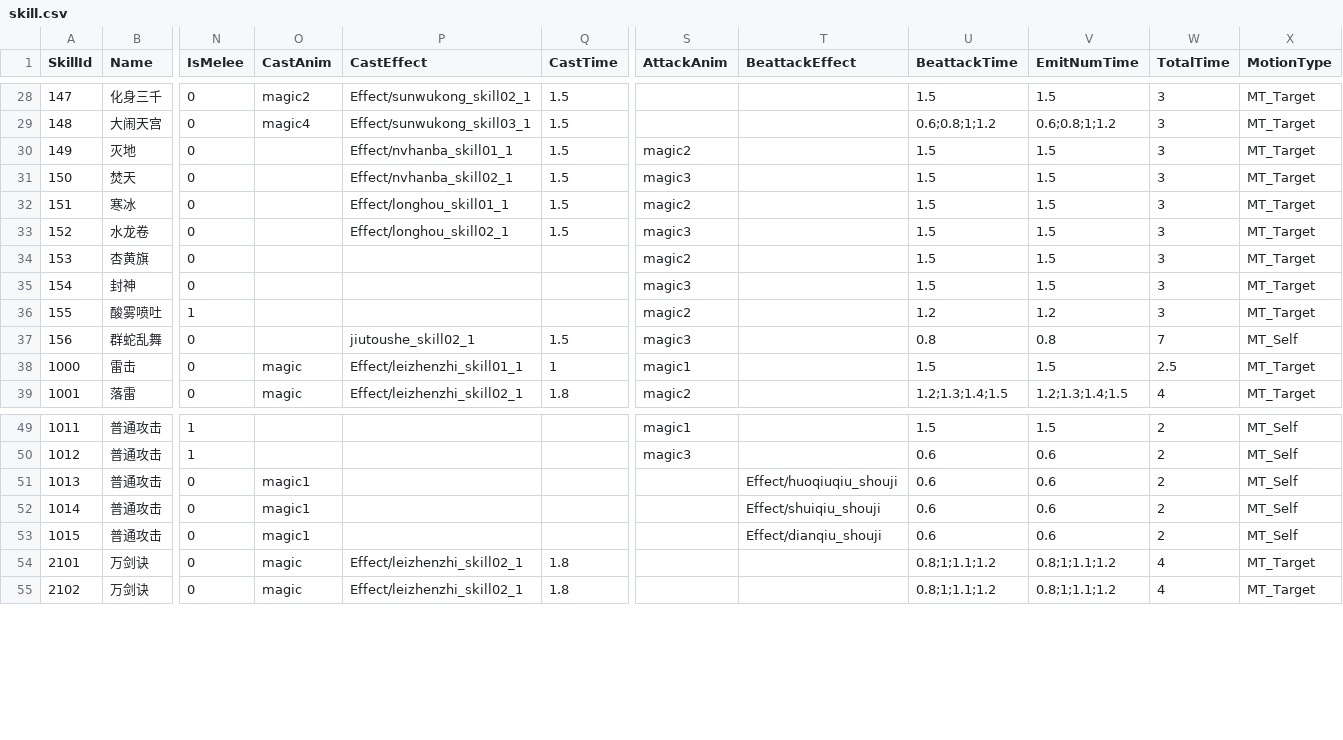
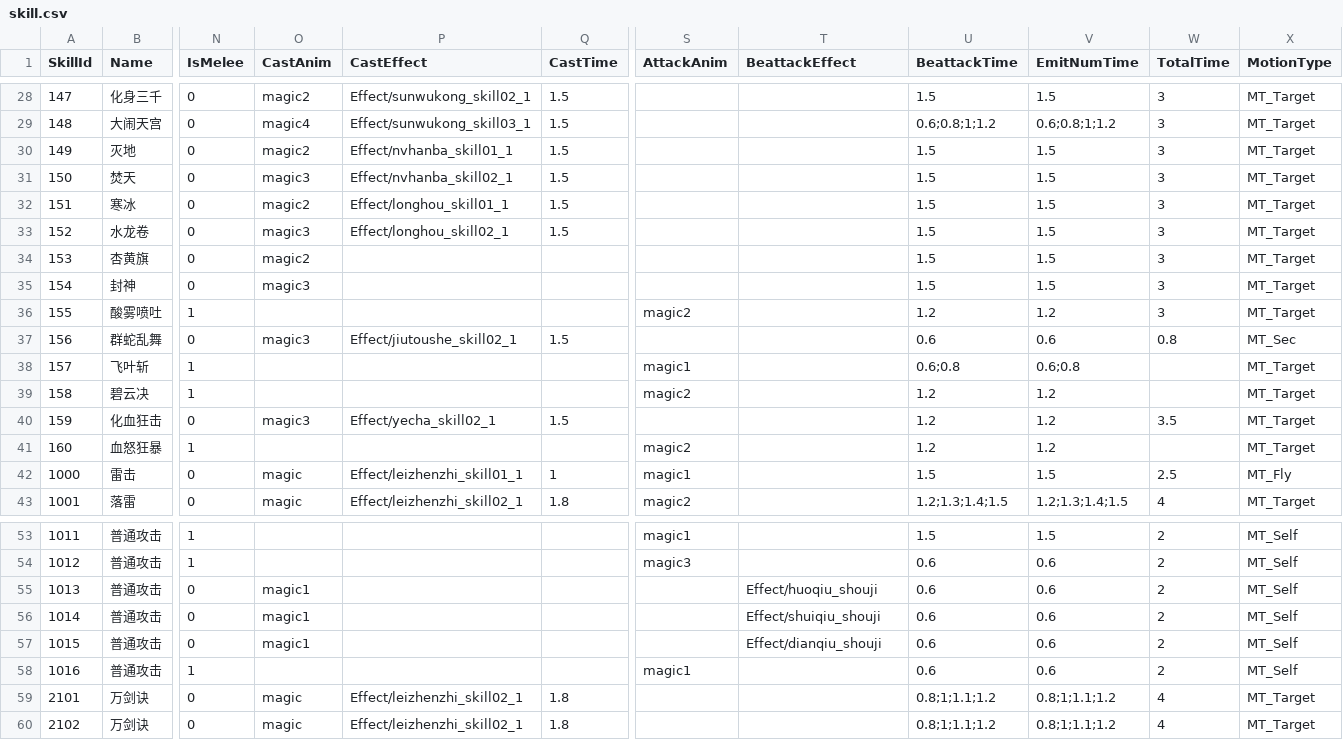
Before and after one commit to kevinnewkevin/xiyou, a CSV file: trunk/config/tables/skill.csv, drawn as a sheet; only a part is shown, gaps mark what is left out; addresses are those after the commit; rows hold the shown columns only; the diff names each change by its address in the sheet, - before the commit and + after, or states it on an @@ line.

```diff
--- a/trunk/config/tables/skill.csv
+++ b/trunk/config/tables/skill.csv
-O30 (CastAnim): (empty)
+O30 (CastAnim): magic2
-S30 (AttackAnim): magic2
+S30 (AttackAnim): (empty)
-O31 (CastAnim): (empty)
+O31 (CastAnim): magic3
-S31 (AttackAnim): magic3
+S31 (AttackAnim): (empty)
-O32 (CastAnim): (empty)
+O32 (CastAnim): magic2
-S32 (AttackAnim): magic2
+S32 (AttackAnim): (empty)
-O33 (CastAnim): (empty)
+O33 (CastAnim): magic3
-S33 (AttackAnim): magic3
+S33 (AttackAnim): (empty)
-O34 (CastAnim): (empty)
+O34 (CastAnim): magic2
-S34 (AttackAnim): magic2
+S34 (AttackAnim): (empty)
-O35 (CastAnim): (empty)
+O35 (CastAnim): magic3
-S35 (AttackAnim): magic3
+S35 (AttackAnim): (empty)
-O37 (CastAnim): (empty)
+O37 (CastAnim): magic3
-P37 (CastEffect): jiutoushe_skill02_1
+P37 (CastEffect): Effect/jiutoushe_skill02_1
-S37 (AttackAnim): magic3
+S37 (AttackAnim): (empty)
-U37 (BeattackTime): 0.8
+U37 (BeattackTime): 0.6
-V37 (EmitNumTime): 0.8
+V37 (EmitNumTime): 0.6
-W37 (TotalTime): 7
+W37 (TotalTime): 0.8
-X37 (MotionType): MT_Self
+X37 (MotionType): MT_Sec
+row 38: 157 | 飞叶斩 | 1 |  |  |  | magic1 |  | 0.6;0.8 | 0.6;0.8 |  | MT_Target
+row 39: 158 | 碧云决 | 1 |  |  |  | magic2 |  | 1.2 | 1.2 |  | MT_Target
+row 40: 159 | 化血狂击 | 0 | magic3 | Effect/yecha_skill02_1 | 1.5 |  |  | 1.2 | 1.2 | 3.5 | MT_Target
+row 41: 160 | 血怒狂暴 | 1 |  |  |  | magic2 |  | 1.2 | 1.2 |  | MT_Target
-X42 (MotionType): MT_Target
+X42 (MotionType): MT_Fly
-T55 (BeattackEffect): Effect/huoqiuqiu_shouji
+T55 (BeattackEffect): Effect/huoqiu_shouji
+row 58: 1016 | 普通攻击 | 1 |  |  |  | magic1 |  | 0.6 | 0.6 | 2 | MT_Self
```
Also changed, not shown: trunk/config/tables/DisPlay.csv, trunk/config/tables/Item.csv, 2 other files.
